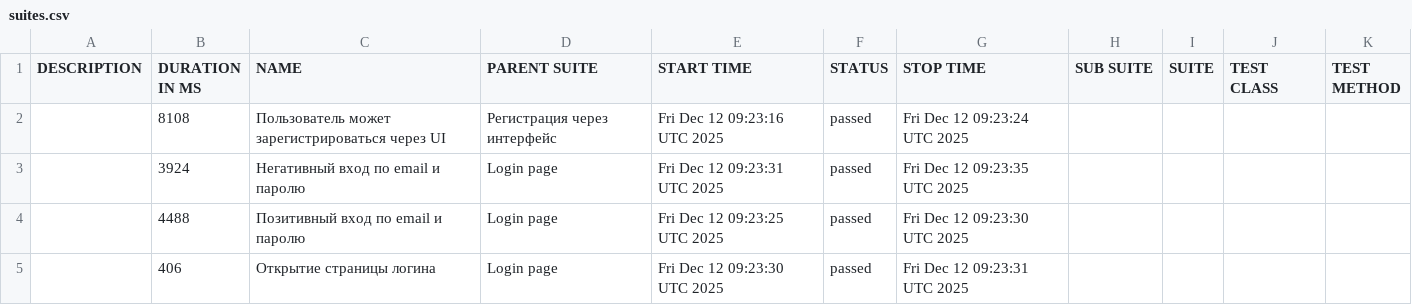
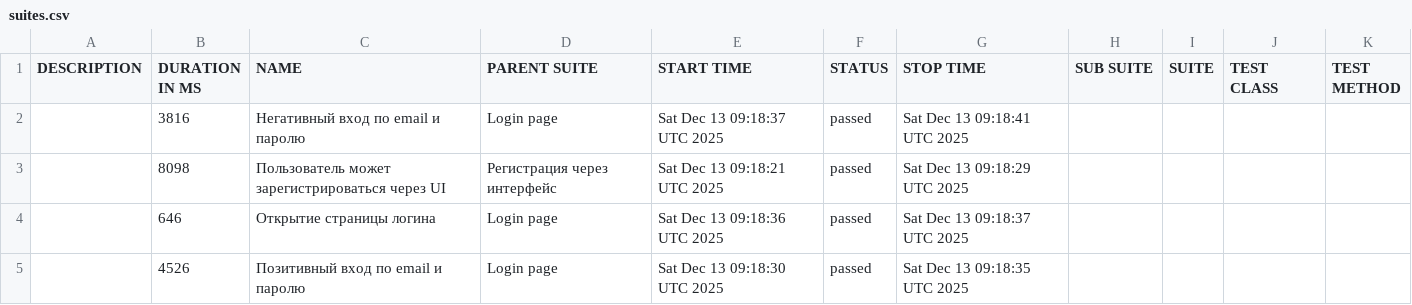
Before and after one commit to borbkin/e2e-codecept, a CSV file: data/suites.csv, drawn as a sheet.

```diff
--- a/data/suites.csv
+++ b/data/suites.csv
@@ -1,5 +1,5 @@
 "DESCRIPTION","DURATION IN MS","NAME","PARENT SUITE","START TIME","STATUS","STOP TIME","SUB SUITE","SUITE","TEST CLASS","TEST METHOD"
-"","8108","Пользователь может зарегистрироваться через UI","Регистрация через интерфейс","Fri Dec 12 09:23:16 UTC 2025","passed","Fri Dec 12 09:23:24 UTC 2025","","","",""
-"","3924","Негативный вход по email и паролю","Login page","Fri Dec 12 09:23:31 UTC 2025","passed","Fri Dec 12 09:23:35 UTC 2025","","","",""
-"","4488","Позитивный вход по email и паролю","Login page","Fri Dec 12 09:23:25 UTC 2025","passed","Fri Dec 12 09:23:30 UTC 2025","","","",""
-"","406","Открытие страницы логина","Login page","Fri Dec 12 09:23:30 UTC 2025","passed","Fri Dec 12 09:23:31 UTC 2025","","","",""
+"","3816","Негативный вход по email и паролю","Login page","Sat Dec 13 09:18:37 UTC 2025","passed","Sat Dec 13 09:18:41 UTC 2025","","","",""
+"","8098","Пользователь может зарегистрироваться через UI","Регистрация через интерфейс","Sat Dec 13 09:18:21 UTC 2025","passed","Sat Dec 13 09:18:29 UTC 2025","","","",""
+"","646","Открытие страницы логина","Login page","Sat Dec 13 09:18:36 UTC 2025","passed","Sat Dec 13 09:18:37 UTC 2025","","","",""
+"","4526","Позитивный вход по email и паролю","Login page","Sat Dec 13 09:18:30 UTC 2025","passed","Sat Dec 13 09:18:35 UTC 2025","","","",""
```
Also changed, not shown: 22 other files.
